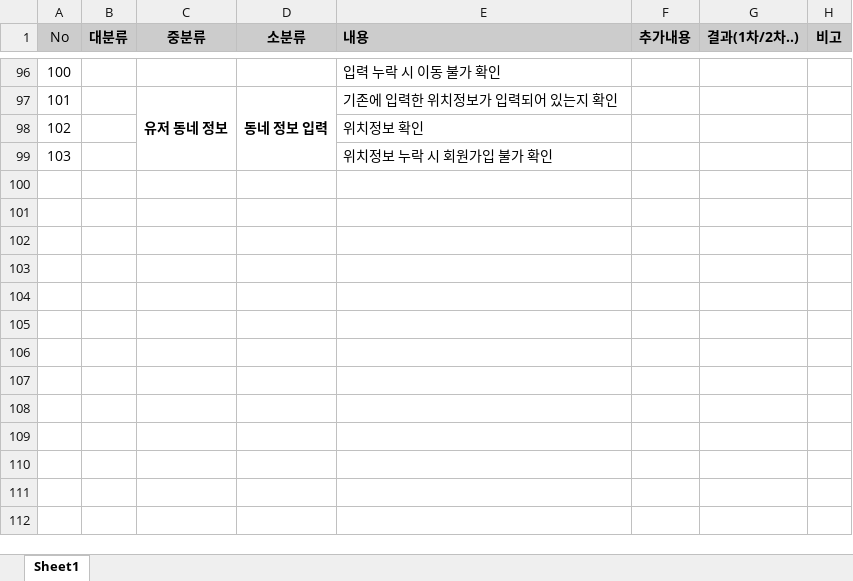
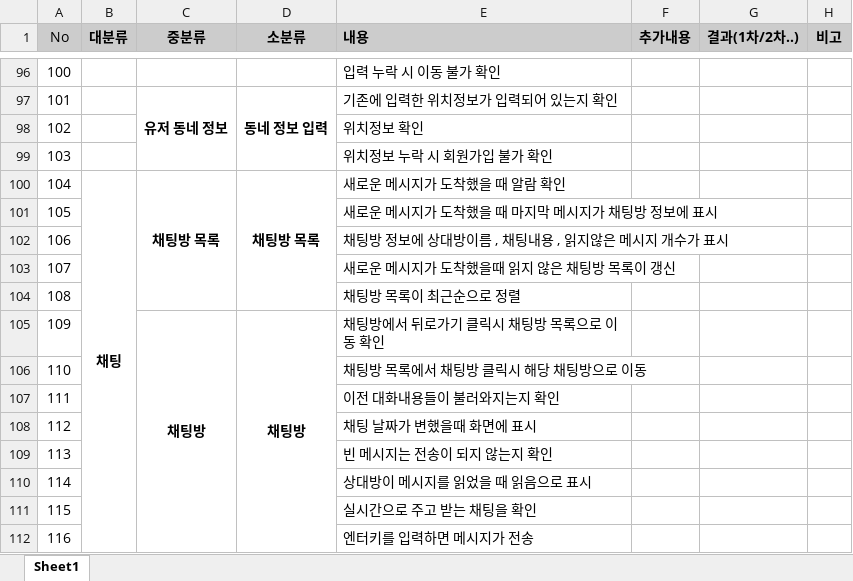
Before and after one commit to kky0455/Fitween, an Excel workbook: Docs/FITWEEN_fe_테스트케이스.xlsx, sheet Sheet1, drawn as a sheet; only a part is shown, gaps mark what is left out; values as stored, in another font and other column widths than the file's, no borders; the diff names each change by its address in the sheet, - before the commit and + after, or states it on an @@ line.

Commit message:
Replace FITWEEN_fe_테스트케이스.xlsx

```diff
--- a/Docs/FITWEEN_fe_테스트케이스.xlsx (sheet Sheet1)
+++ b/Docs/FITWEEN_fe_테스트케이스.xlsx (sheet Sheet1)
+row 100: 104 | 채팅 | 채팅방 목록 | 채팅방 목록 | 새로운 메시지가 도착했을 때 알람 확인
+row 101: 105 |  |  |  | 새로운 메시지가 도착했을 때 마지막 메시지가 채팅방 정보에 표시
+row 102: 106 |  |  |  | 채팅방 정보에 상대방이름 , 채팅내용 , 읽지않은 메시지 개수가 표시
+row 103: 107 |  |  |  | 새로운 메시지가 도착했을때 읽지 않은 채팅방 목록이 갱신
+row 104: 108 |  |  |  | 채팅방 목록이 최근순으로 정렬
+row 105: 109 |  | 채팅방 | 채팅방 | 채팅방에서 뒤로가기 클릭시 채팅방 목록으로 이동 확인
+row 106: 110 |  |  |  | 채팅방 목록에서 채팅방 클릭시 해당 채팅방으로 이동
+row 107: 111 |  |  |  | 이전 대화내용들이 불러와지는지 확인
+row 108: 112 |  |  |  | 채팅 날짜가 변했을때 화면에 표시
+row 109: 113 |  |  |  | 빈 메시지는 전송이 되지 않는지 확인
+row 110: 114 |  |  |  | 상대방이 메시지를 읽었을 때 읽음으로 표시
+row 111: 115 |  |  |  | 실시간으로 주고 받는 채팅을 확인
+row 112: 116 |  |  |  | 엔터키를 입력하면 메시지가 전송
```
